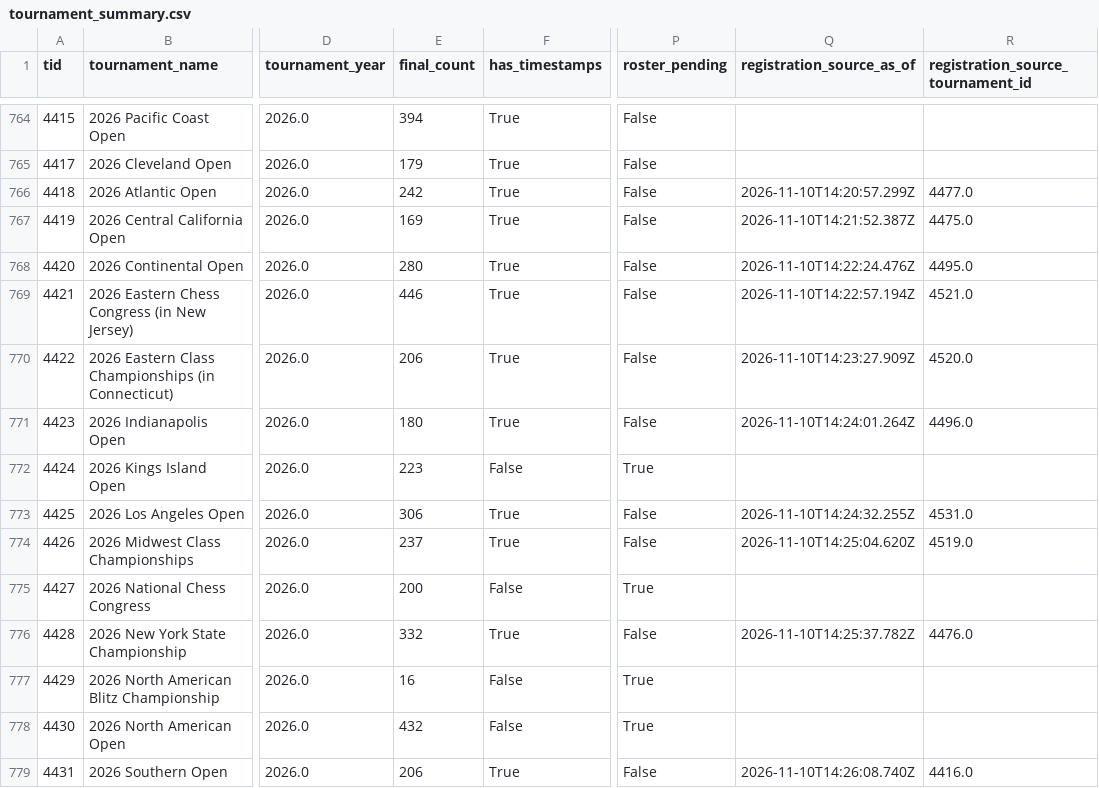
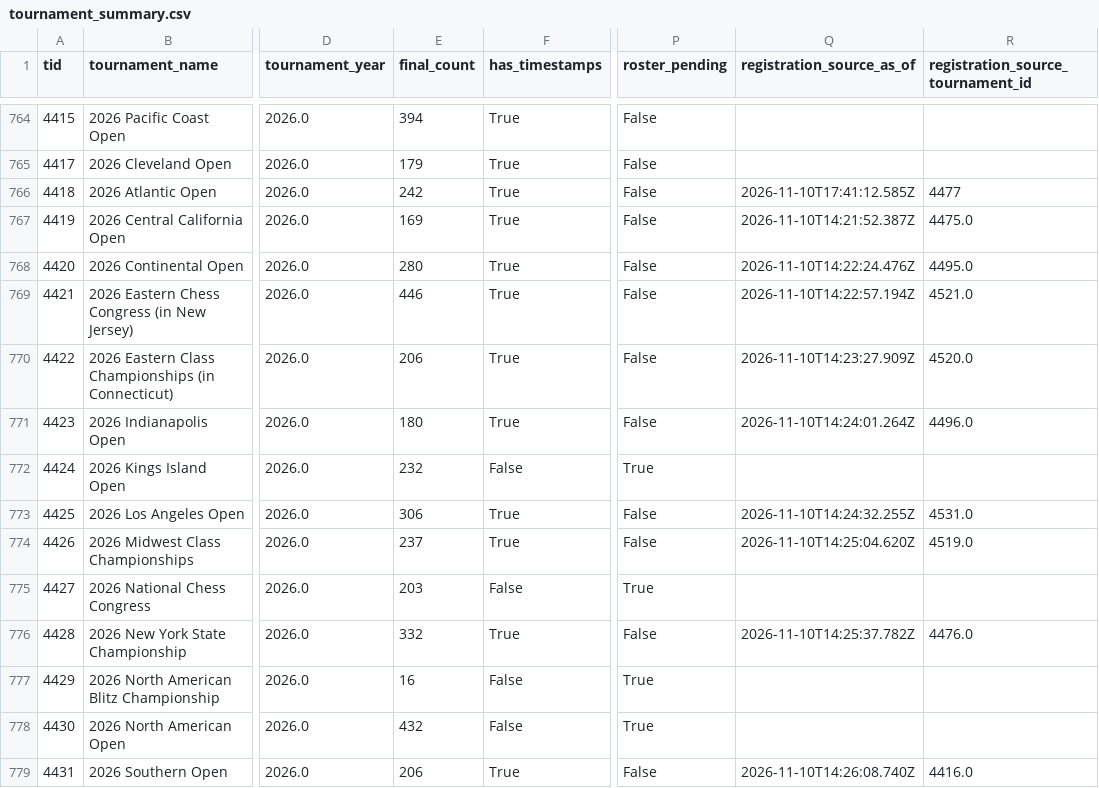
Before and after one commit to HaterAndrew/chess-prediction, a CSV file: output/tournament_summary.csv, drawn as a sheet; only a part is shown, gaps mark what is left out; the diff names each change by its address in the sheet, - before the commit and + after, or states it on an @@ line.

```diff
--- a/output/tournament_summary.csv
+++ b/output/tournament_summary.csv
-Q766 (registration_source_as_of): 2026-11-10T14:20:57.299Z
+Q766 (registration_source_as_of): 2026-11-10T17:41:12.585Z
-R766: 4477.0
+R766: 4477
-E772 (final_count): 223
+E772 (final_count): 232
-E775 (final_count): 200
+E775 (final_count): 203
```
Also changed, not shown: output/daily_registration_counts.csv, output/daily_scrape.csv, 15 other files.
